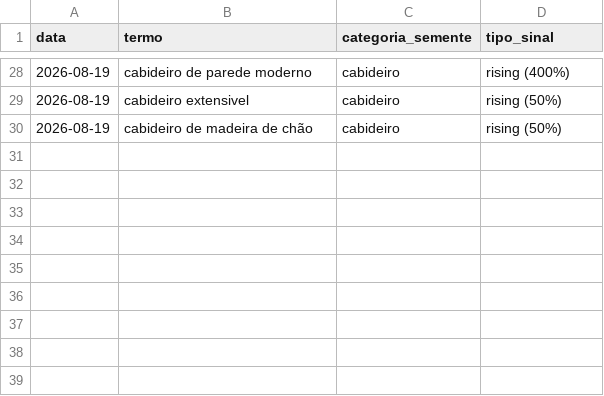
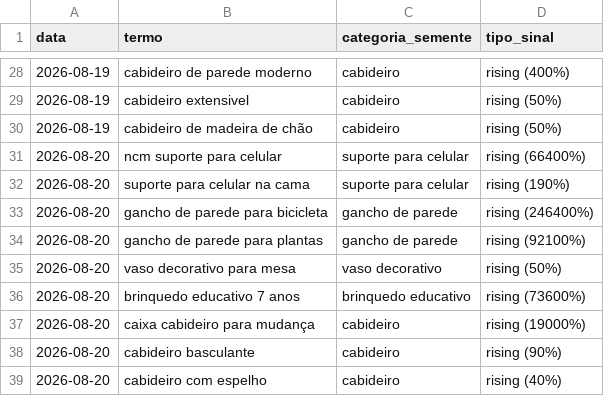
Before and after one commit to gbdevs23/PRODUTREND-3D, a CSV file: historico_candidatos.csv, drawn as a sheet; only a part is shown, gaps mark what is left out.

```diff
--- a/historico_candidatos.csv
+++ b/historico_candidatos.csv
@@ -30 +30,10 @@ data,termo,categoria_semente,tipo_sinal
 2026-08-19,cabideiro de madeira de chão,cabideiro,rising (50%)
+2026-08-20,ncm suporte para celular,suporte para celular,rising (66400%)
+2026-08-20,suporte para celular na cama,suporte para celular,rising (190%)
+2026-08-20,gancho de parede para bicicleta,gancho de parede,rising (246400%)
+2026-08-20,gancho de parede para plantas,gancho de parede,rising (92100%)
+2026-08-20,vaso decorativo para mesa,vaso decorativo,rising (50%)
+2026-08-20,brinquedo educativo 7 anos,brinquedo educativo,rising (73600%)
+2026-08-20,caixa cabideiro para mudança,cabideiro,rising (19000%)
+2026-08-20,cabideiro basculante,cabideiro,rising (90%)
+2026-08-20,cabideiro com espelho,cabideiro,rising (40%)
```
Also changed, not shown: 1 other file.
